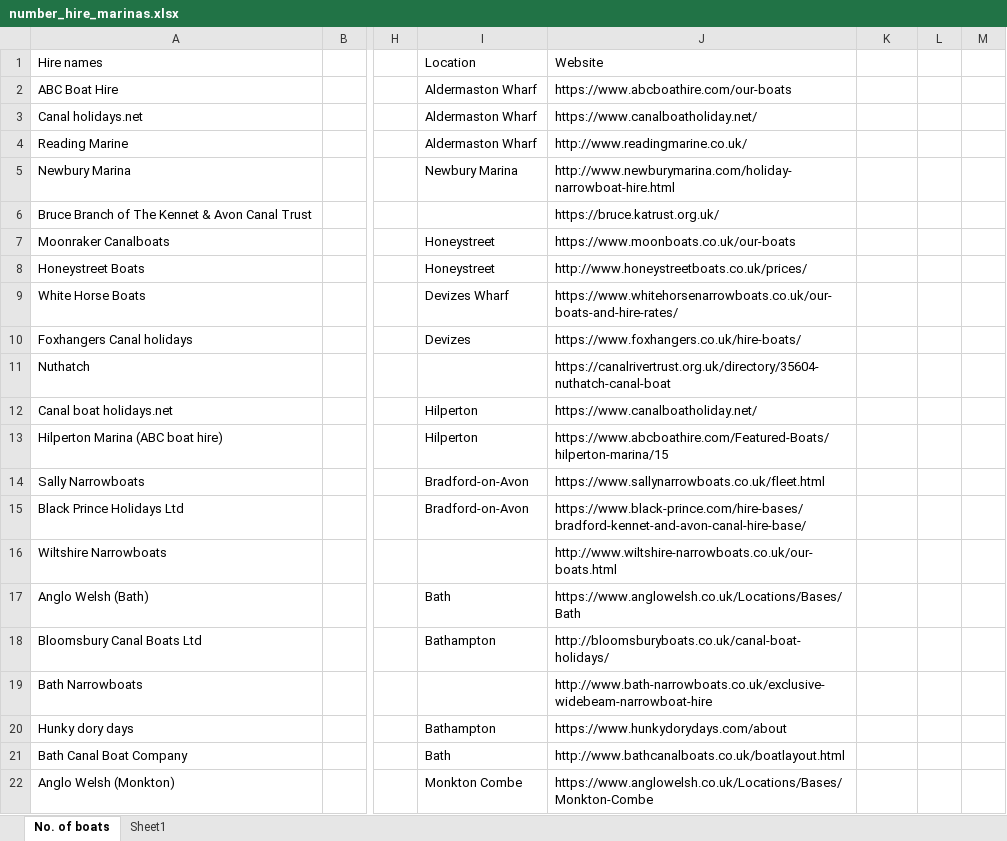
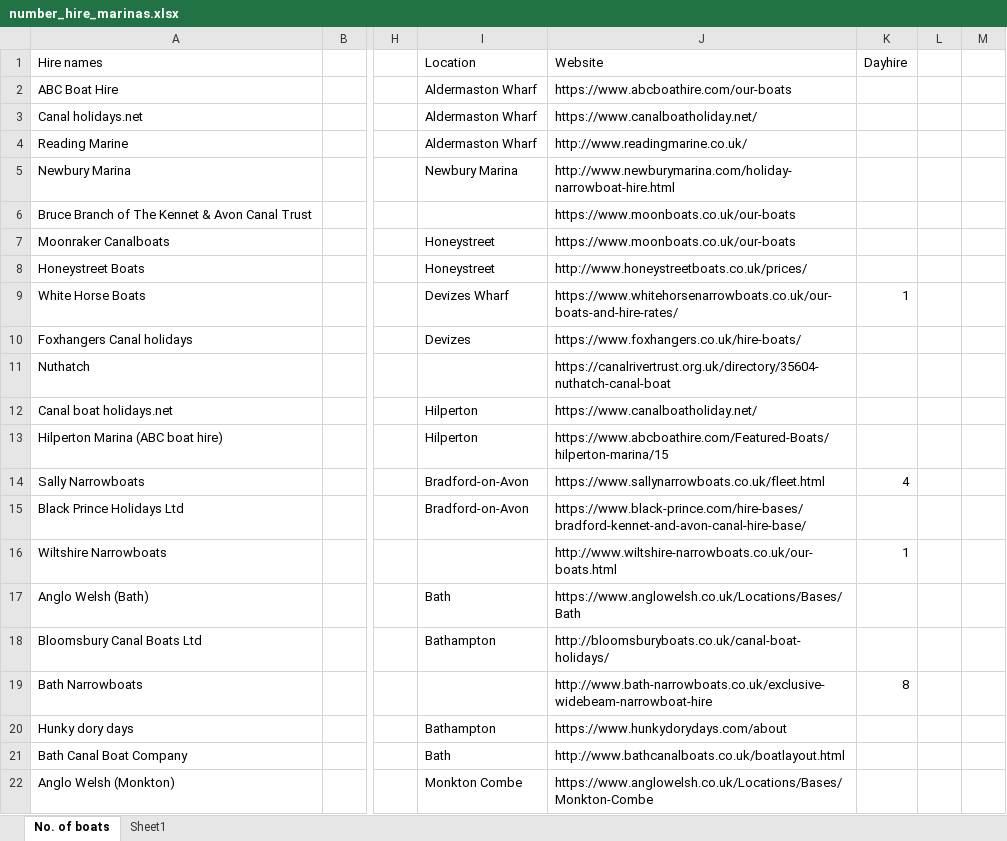
Before and after one commit to LauraS-C/Canals, an Excel workbook: KA_Data/Original_KA_Data/number_hire_marinas.xlsx, sheet No. of boats, drawn as a sheet; only a part is shown, gaps mark what is left out; values as stored, in another font and other column widths than the file's, no borders; the diff names each change by its address in the sheet, - before the commit and + after, or states it on an @@ line.

```diff
--- a/KA_Data/Original_KA_Data/number_hire_marinas.xlsx (sheet No. of boats)
+++ b/KA_Data/Original_KA_Data/number_hire_marinas.xlsx (sheet No. of boats)
-K1: (empty)
+K1: Dayhire
-J6 (Website): https://bruce.katrust.org.uk/
+J6 (Website): https://www.moonboats.co.uk/our-boats
-K9 (Dayhire): (empty)
+K9 (Dayhire): 1
-K14 (Dayhire): (empty)
+K14 (Dayhire): 4
-K16 (Dayhire): (empty)
+K16 (Dayhire): 1
-K19 (Dayhire): (empty)
+K19 (Dayhire): 8
```
Also changed, not shown: sheet Sheet1, 1 other file.
